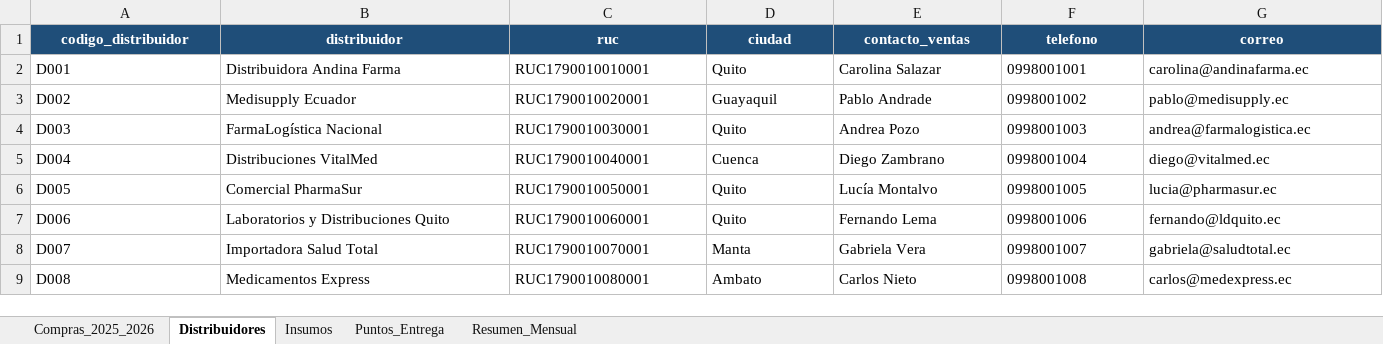
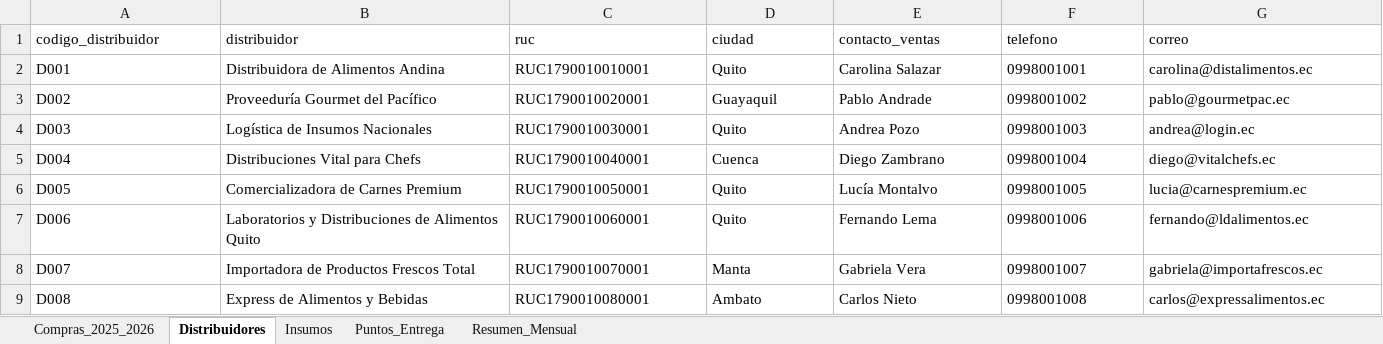
Before and after one commit to rarmijos/BI_RESTAURANTE, an Excel workbook: docker/Excel/Informe_Restaurante.xlsx, sheet Distribuidores, drawn as a sheet; only a part is shown; values as stored, in another font and other column widths than the file's, no borders; the diff covers the shown part only; the diff names each change by its address in the sheet, - before the commit and + after, or states it on an @@ line.

```diff
--- a/docker/Excel/Informe_Restaurante.xlsx (sheet Distribuidores)
+++ b/docker/Excel/Informe_Restaurante.xlsx (sheet Distribuidores)
@@ A1:G1 fill: #1F4E79 → none, bold: on → off, text colour: #FFFFFF → black, alignment: center → left @@
-B2 (distribuidor): Distribuidora Andina Farma
+B2 (distribuidor): Distribuidora de Alimentos Andina
-G2 (correo): carolina@andinafarma.ec
+G2 (correo): carolina@distalimentos.ec
-B3 (distribuidor): Medisupply Ecuador
+B3 (distribuidor): Proveeduría Gourmet del Pacífico
-G3 (correo): pablo@medisupply.ec
+G3 (correo): pablo@gourmetpac.ec
-B4 (distribuidor): FarmaLogística Nacional
+B4 (distribuidor): Logística de Insumos Nacionales
-G4 (correo): andrea@farmalogistica.ec
+G4 (correo): andrea@login.ec
-B5 (distribuidor): Distribuciones VitalMed
+B5 (distribuidor): Distribuciones Vital para Chefs
-G5 (correo): diego@vitalmed.ec
+G5 (correo): diego@vitalchefs.ec
-B6 (distribuidor): Comercial PharmaSur
+B6 (distribuidor): Comercializadora de Carnes Premium
-G6 (correo): lucia@pharmasur.ec
+G6 (correo): lucia@carnespremium.ec
-B7 (distribuidor): Laboratorios y Distribuciones Quito
+B7 (distribuidor): Laboratorios y Distribuciones de Alimentos Quito
-G7 (correo): fernando@ldquito.ec
+G7 (correo): fernando@ldalimentos.ec
-B8 (distribuidor): Importadora Salud Total
+B8 (distribuidor): Importadora de Productos Frescos Total
-G8 (correo): gabriela@saludtotal.ec
+G8 (correo): gabriela@importafrescos.ec
-B9 (distribuidor): Medicamentos Express
+B9 (distribuidor): Express de Alimentos y Bebidas
-G9 (correo): carlos@medexpress.ec
+G9 (correo): carlos@expressalimentos.ec
```
Also changed, not shown: cell formats elsewhere in this sheet, sheet Compras_2025_2026, sheet Resumen_Mensual, sheet Insumos, sheet Puntos_Entrega, charts or pictures, 7 other files.
